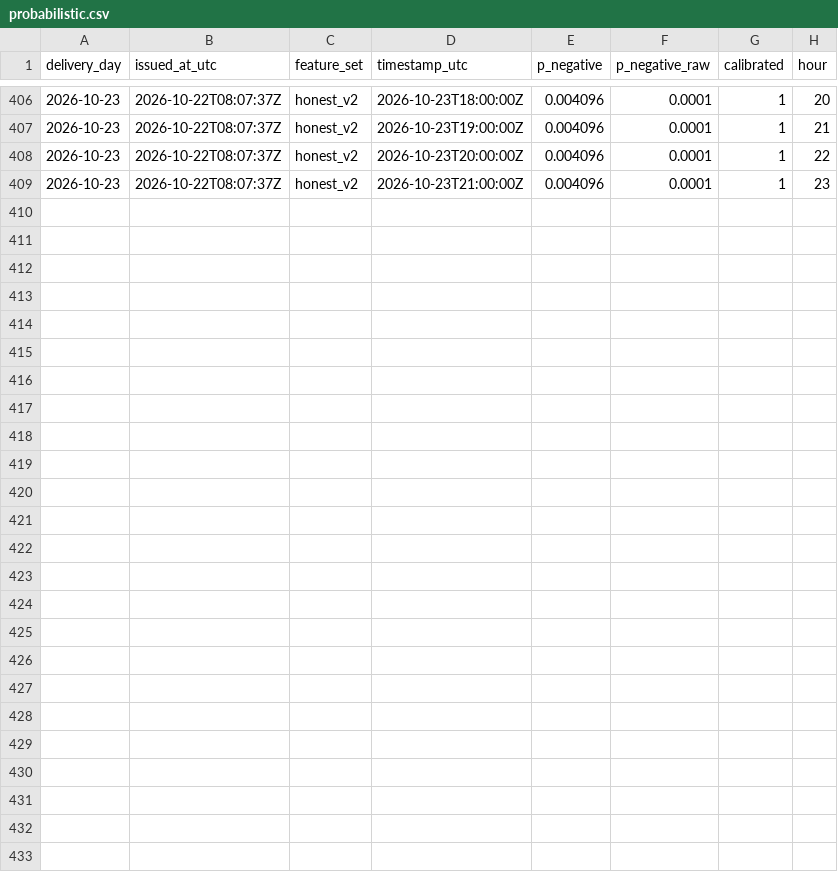
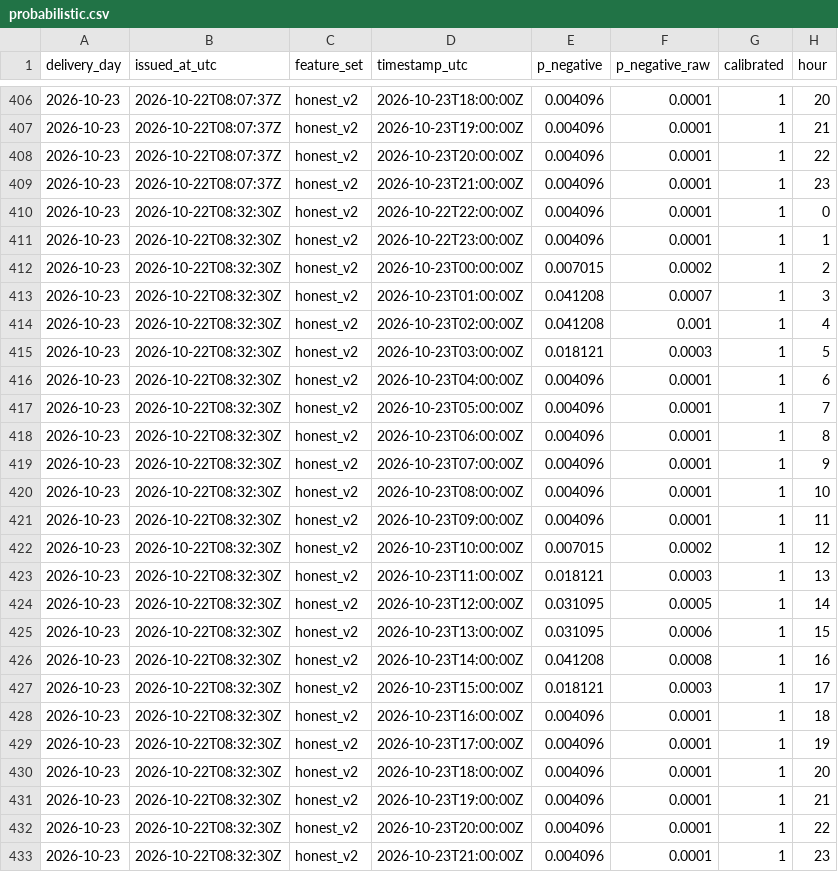
Before and after one commit to gerardorosch02/thermo-fr, a CSV file: published/probabilistic.csv, drawn as a sheet; only a part is shown, gaps mark what is left out; the diff names each change by its address in the sheet, - before the commit and + after, or states it on an @@ line.

```diff
--- a/published/probabilistic.csv
+++ b/published/probabilistic.csv
+row 410: 2026-10-23 | 2026-10-22T08:32:30Z | honest_v2 | 2026-10-22T22:00:00Z | 0.004096 | 0.0001 | 1 | 0
+row 411: 2026-10-23 | 2026-10-22T08:32:30Z | honest_v2 | 2026-10-22T23:00:00Z | 0.004096 | 0.0001 | 1 | 1
+row 412: 2026-10-23 | 2026-10-22T08:32:30Z | honest_v2 | 2026-10-23T00:00:00Z | 0.007015 | 0.0002 | 1 | 2
+row 413: 2026-10-23 | 2026-10-22T08:32:30Z | honest_v2 | 2026-10-23T01:00:00Z | 0.041208 | 0.0007 | 1 | 3
+row 414: 2026-10-23 | 2026-10-22T08:32:30Z | honest_v2 | 2026-10-23T02:00:00Z | 0.041208 | 0.001 | 1 | 4
+row 415: 2026-10-23 | 2026-10-22T08:32:30Z | honest_v2 | 2026-10-23T03:00:00Z | 0.018121 | 0.0003 | 1 | 5
+row 416: 2026-10-23 | 2026-10-22T08:32:30Z | honest_v2 | 2026-10-23T04:00:00Z | 0.004096 | 0.0001 | 1 | 6
+row 417: 2026-10-23 | 2026-10-22T08:32:30Z | honest_v2 | 2026-10-23T05:00:00Z | 0.004096 | 0.0001 | 1 | 7
+row 418: 2026-10-23 | 2026-10-22T08:32:30Z | honest_v2 | 2026-10-23T06:00:00Z | 0.004096 | 0.0001 | 1 | 8
+row 419: 2026-10-23 | 2026-10-22T08:32:30Z | honest_v2 | 2026-10-23T07:00:00Z | 0.004096 | 0.0001 | 1 | 9
+row 420: 2026-10-23 | 2026-10-22T08:32:30Z | honest_v2 | 2026-10-23T08:00:00Z | 0.004096 | 0.0001 | 1 | 10
+row 421: 2026-10-23 | 2026-10-22T08:32:30Z | honest_v2 | 2026-10-23T09:00:00Z | 0.004096 | 0.0001 | 1 | 11
+row 422: 2026-10-23 | 2026-10-22T08:32:30Z | honest_v2 | 2026-10-23T10:00:00Z | 0.007015 | 0.0002 | 1 | 12
+row 423: 2026-10-23 | 2026-10-22T08:32:30Z | honest_v2 | 2026-10-23T11:00:00Z | 0.018121 | 0.0003 | 1 | 13
+row 424: 2026-10-23 | 2026-10-22T08:32:30Z | honest_v2 | 2026-10-23T12:00:00Z | 0.031095 | 0.0005 | 1 | 14
+row 425: 2026-10-23 | 2026-10-22T08:32:30Z | honest_v2 | 2026-10-23T13:00:00Z | 0.031095 | 0.0006 | 1 | 15
+row 426: 2026-10-23 | 2026-10-22T08:32:30Z | honest_v2 | 2026-10-23T14:00:00Z | 0.041208 | 0.0008 | 1 | 16
+row 427: 2026-10-23 | 2026-10-22T08:32:30Z | honest_v2 | 2026-10-23T15:00:00Z | 0.018121 | 0.0003 | 1 | 17
+row 428: 2026-10-23 | 2026-10-22T08:32:30Z | honest_v2 | 2026-10-23T16:00:00Z | 0.004096 | 0.0001 | 1 | 18
+row 429: 2026-10-23 | 2026-10-22T08:32:30Z | honest_v2 | 2026-10-23T17:00:00Z | 0.004096 | 0.0001 | 1 | 19
+row 430: 2026-10-23 | 2026-10-22T08:32:30Z | honest_v2 | 2026-10-23T18:00:00Z | 0.004096 | 0.0001 | 1 | 20
+row 431: 2026-10-23 | 2026-10-22T08:32:30Z | honest_v2 | 2026-10-23T19:00:00Z | 0.004096 | 0.0001 | 1 | 21
+row 432: 2026-10-23 | 2026-10-22T08:32:30Z | honest_v2 | 2026-10-23T20:00:00Z | 0.004096 | 0.0001 | 1 | 22
+row 433: 2026-10-23 | 2026-10-22T08:32:30Z | honest_v2 | 2026-10-23T21:00:00Z | 0.004096 | 0.0001 | 1 | 23
```
Also changed, not shown: published/drivers.csv, published/forecasts.csv, 3 other files.
